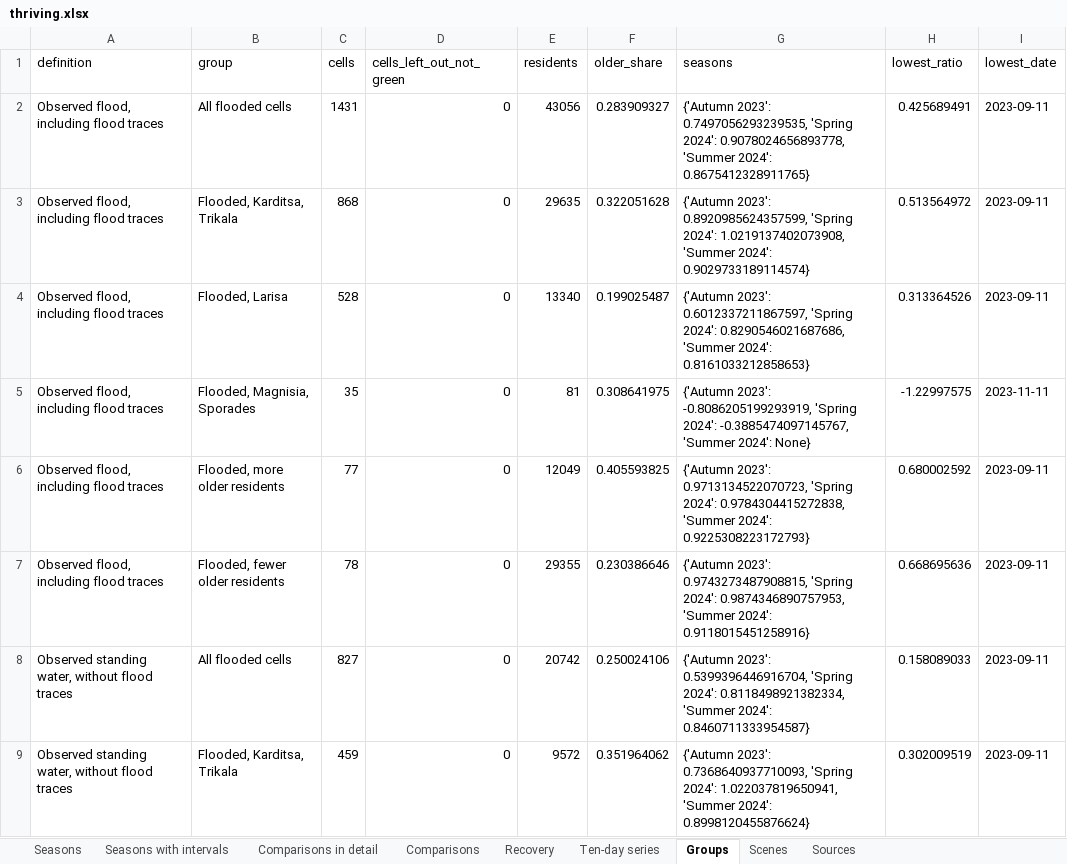
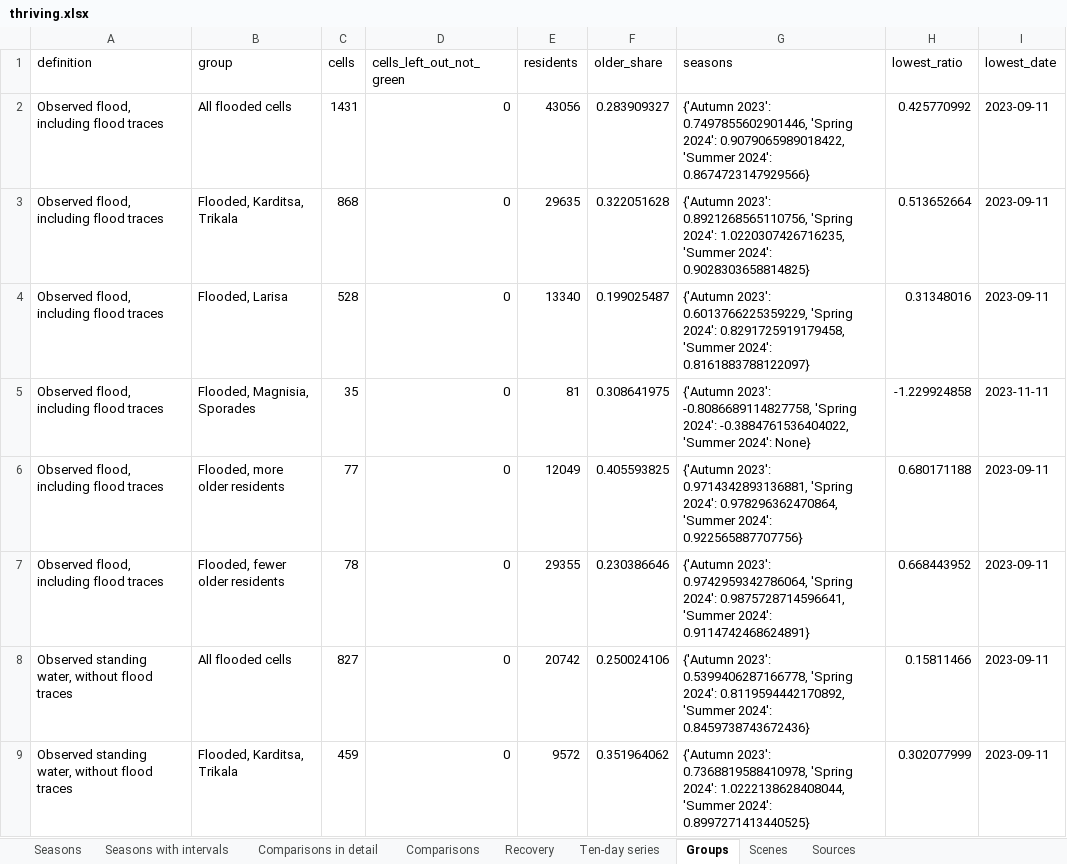
Before and after one commit to uomoathens/thrive, an Excel workbook: results/thriving/thriving.xlsx, sheet Groups, drawn as a sheet; only a part is shown; values as stored, in another font and other column widths than the file's, no borders; the diff covers the shown part only; the diff names each change by its address in the sheet, - before the commit and + after, or states it on an @@ line.

```diff
--- a/results/thriving/thriving.xlsx (sheet Groups)
+++ b/results/thriving/thriving.xlsx (sheet Groups)
-G2 (seasons): {'Autumn 2023': 0.7497056293239535, 'Spring 2024': 0.9078024656893778, 'Summer 2024': 0.8675412328911765}
+G2 (seasons): {'Autumn 2023': 0.7497855602901446, 'Spring 2024': 0.9079065989018422, 'Summer 2024': 0.8674723147929566}
-H2 (lowest_ratio): 0.425689491
+H2 (lowest_ratio): 0.425770992
-G3 (seasons): {'Autumn 2023': 0.8920985624357599, 'Spring 2024': 1.0219137402073908, 'Summer 2024': 0.9029733189114574}
+G3 (seasons): {'Autumn 2023': 0.8921268565110756, 'Spring 2024': 1.0220307426716235, 'Summer 2024': 0.9028303658814825}
-H3 (lowest_ratio): 0.513564972
+H3 (lowest_ratio): 0.513652664
-G4 (seasons): {'Autumn 2023': 0.6012337211867597, 'Spring 2024': 0.8290546021687686, 'Summer 2024': 0.8161033212858653}
+G4 (seasons): {'Autumn 2023': 0.6013766225359229, 'Spring 2024': 0.8291725919179458, 'Summer 2024': 0.8161883788122097}
-H4 (lowest_ratio): 0.313364526
+H4 (lowest_ratio): 0.31348016
-G5 (seasons): {'Autumn 2023': -0.8086205199293919, 'Spring 2024': -0.3885474097145767, 'Summer 2024':…
+G5 (seasons): {'Autumn 2023': -0.8086689114827758, 'Spring 2024': -0.3884761536404022, 'Summer 2024':…
-H5 (lowest_ratio): -1.22997575
+H5 (lowest_ratio): -1.229924858
-G6 (seasons): {'Autumn 2023': 0.9713134522070723, 'Spring 2024': 0.9784304415272838, 'Summer 2024': 0.9225308223172793}
+G6 (seasons): {'Autumn 2023': 0.9714342893136881, 'Spring 2024': 0.978296362470864, 'Summer 2024': 0.922565887707756}
-H6 (lowest_ratio): 0.680002592
+H6 (lowest_ratio): 0.680171188
-G7 (seasons): {'Autumn 2023': 0.9743273487908815, 'Spring 2024': 0.9874346890757953, 'Summer 2024': 0.9118015451258916}
+G7 (seasons): {'Autumn 2023': 0.9742959342786064, 'Spring 2024': 0.9875728714596641, 'Summer 2024': 0.9114742468624891}
-H7 (lowest_ratio): 0.668695636
+H7 (lowest_ratio): 0.668443952
-G8 (seasons): {'Autumn 2023': 0.5399396446916704, 'Spring 2024': 0.8118498921382334, 'Summer 2024': 0.8460711333954587}
+G8 (seasons): {'Autumn 2023': 0.5399406287166778, 'Spring 2024': 0.8119594442170892, 'Summer 2024': 0.8459738743672436}
-H8 (lowest_ratio): 0.158089033
+H8 (lowest_ratio): 0.15811466
-G9 (seasons): {'Autumn 2023': 0.7368640937710093, 'Spring 2024': 1.022037819650941, 'Summer 2024': 0.8998120455876624}
+G9 (seasons): {'Autumn 2023': 0.7368819588410978, 'Spring 2024': 1.0222138628408044, 'Summer 2024': 0.8997271413440525}
-H9 (lowest_ratio): 0.302009519
+H9 (lowest_ratio): 0.302077999
```
Also changed, not shown: 20 edited cells elsewhere in this sheet, sheet Ten-day series, sheet Seasons with intervals, sheet Comparisons in detail, sheet Seasons, sheet Comparisons, sheet Sources, 3 other files.
